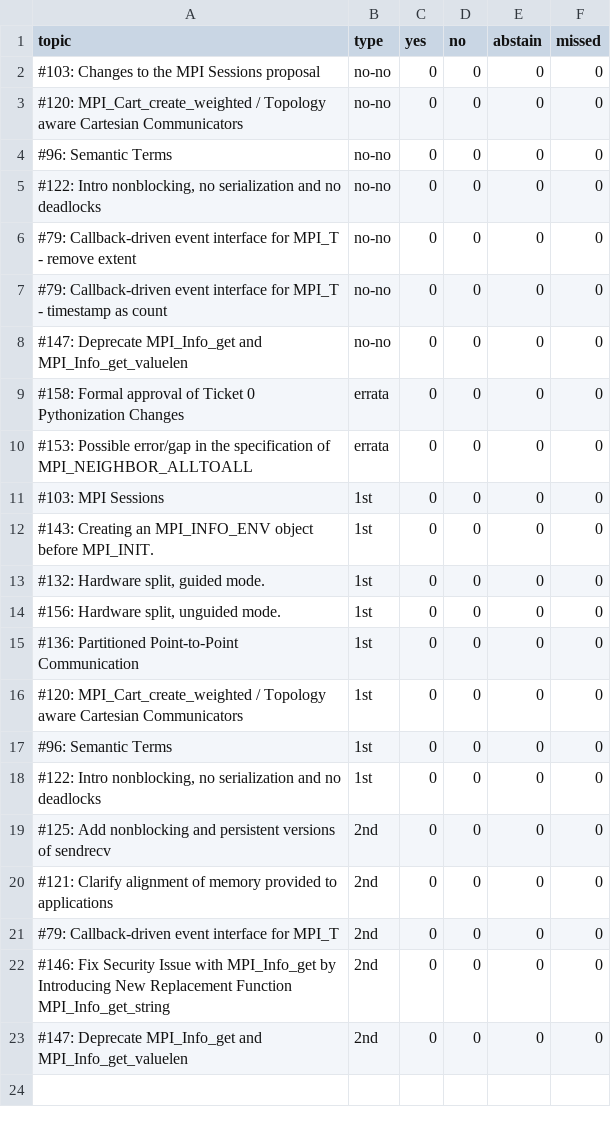
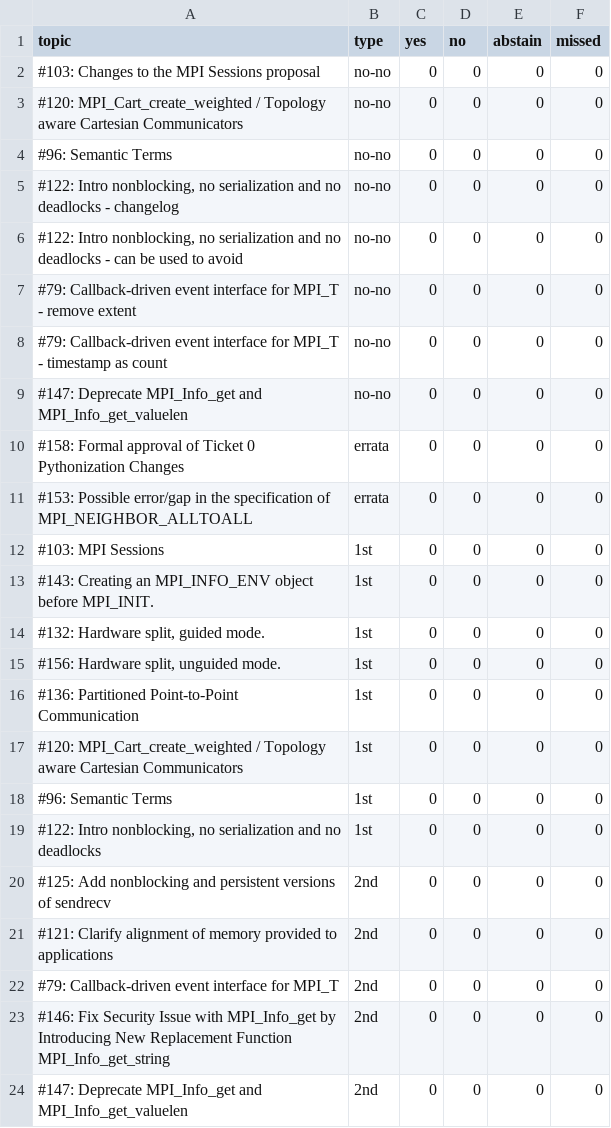
Before and after one commit to mpi-forum/mpi-forum.github.io, a CSV file: _data/meetings/2020/02/votes.csv, drawn as a sheet.

```diff
--- a/_data/meetings/2020/02/votes.csv
+++ b/_data/meetings/2020/02/votes.csv
@@ -4,3 +4,4 @@ topic,type,yes,no,abstain,missed
 "#96: Semantic Terms",no-no,0,0,0,0
-"#122: Intro nonblocking, no serialization and no deadlocks",no-no,0,0,0,0
+"#122: Intro nonblocking, no serialization and no deadlocks - changelog",no-no,0,0,0,0
+"#122: Intro nonblocking, no serialization and no deadlocks - can be used to avoid",no-no,0,0,0,0
 "#79: Callback-driven event interface for MPI_T - remove extent",no-no,0,0,0,0
```
Also changed, not shown: 1 other file.
